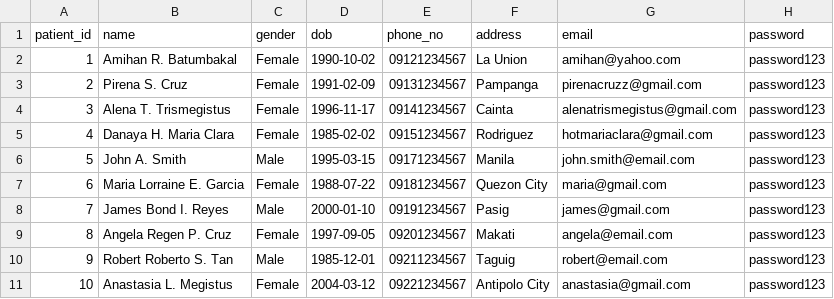
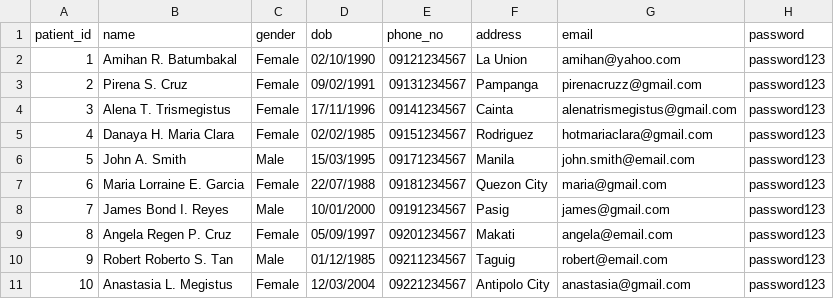
Before and after one commit to iMHEOW/WebDev-FinalProject, a CSV file: database/patient.csv, drawn as a sheet; the diff names each change by its address in the sheet, - before the commit and + after, or states it on an @@ line.

```diff
--- a/database/patient.csv
+++ b/database/patient.csv
-D2 (dob): 1990-10-02
+D2 (dob): 02/10/1990
-D3 (dob): 1991-02-09
+D3 (dob): 09/02/1991
-D4 (dob): 1996-11-17
+D4 (dob): 17/11/1996
-D5 (dob): 1985-02-02
+D5 (dob): 02/02/1985
-D6 (dob): 1995-03-15
+D6 (dob): 15/03/1995
-D7 (dob): 1988-07-22
+D7 (dob): 22/07/1988
-D8 (dob): 2000-01-10
+D8 (dob): 10/01/2000
-D9 (dob): 1997-09-05
+D9 (dob): 05/09/1997
-D10 (dob): 1985-12-01
+D10 (dob): 01/12/1985
-D11 (dob): 2004-03-12
+D11 (dob): 12/03/2004
```
Also changed, not shown: database/appointment.csv, database/doctor.csv, 9 other files.
